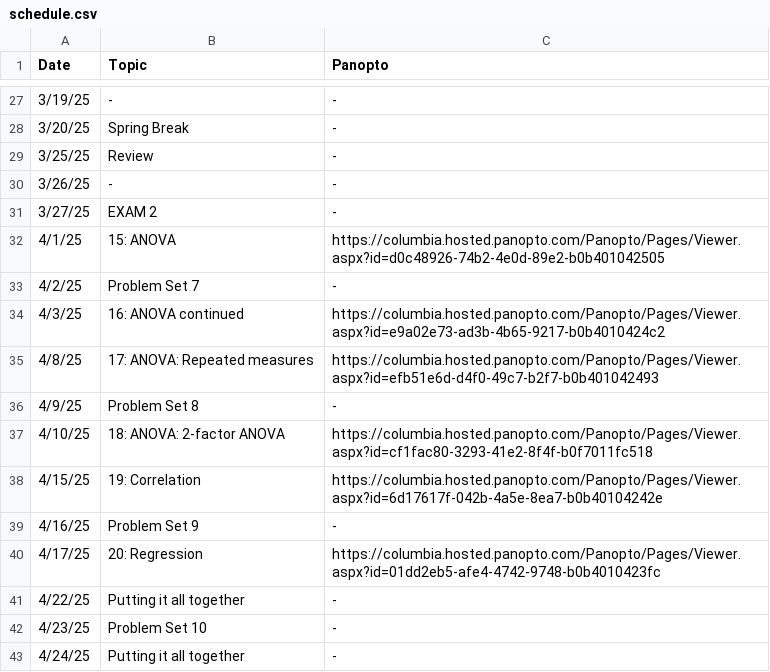
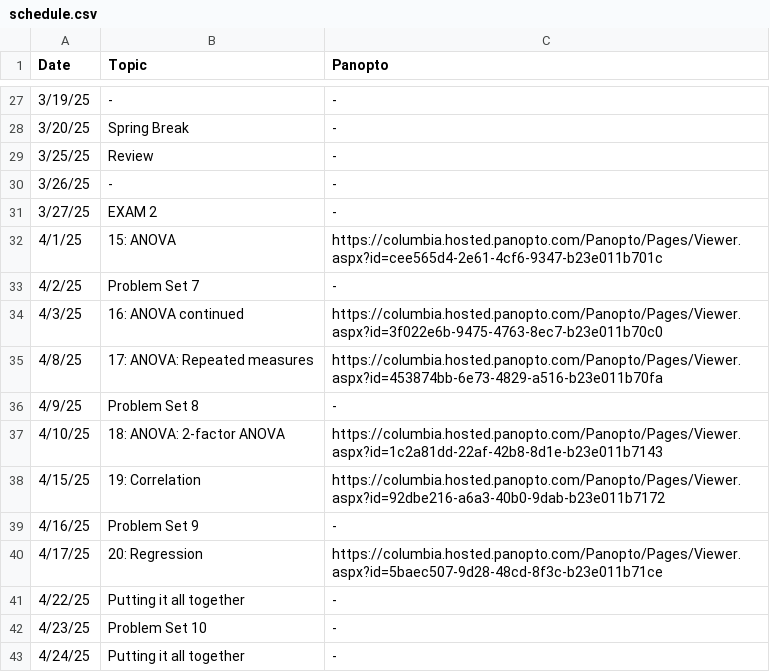
Before and after one commit to robbrotherton/bc1101, a CSV file: schedule.csv, drawn as a sheet; only a part is shown, gaps mark what is left out; the diff covers the shown part only.

Commit message:
updates panopto links for SP25

```diff
--- a/schedule.csv
+++ b/schedule.csv
@@ -31,11 +31,11 @@ Date,Topic,Panopto
 3/27/25,EXAM 2,-
-4/1/25,15: ANOVA,https://columbia.hosted.panopto.com/Panopto/Pages/Viewer.aspx?id=d0c48926-74b2-4e0d-89e2-b0b401042505
+4/1/25,15: ANOVA,https://columbia.hosted.panopto.com/Panopto/Pages/Viewer.aspx?id=cee565d4-2e61-4cf6-9347-b23e011b701c
 4/2/25,Problem Set 7,-
-4/3/25,16: ANOVA continued,https://columbia.hosted.panopto.com/Panopto/Pages/Viewer.aspx?id=e9a02e73-ad3b-4b65-9217-b0b4010424c2
-4/8/25,17: ANOVA: Repeated measures,https://columbia.hosted.panopto.com/Panopto/Pages/Viewer.aspx?id=efb51e6d-d4f0-49c7-b2f7-b0b401042493
+4/3/25,16: ANOVA continued,https://columbia.hosted.panopto.com/Panopto/Pages/Viewer.aspx?id=3f022e6b-9475-4763-8ec7-b23e011b70c0
+4/8/25,17: ANOVA: Repeated measures,https://columbia.hosted.panopto.com/Panopto/Pages/Viewer.aspx?id=453874bb-6e73-4829-a516-b23e011b70fa
 4/9/25,Problem Set 8,-
-4/10/25,18: ANOVA: 2-factor ANOVA,https://columbia.hosted.panopto.com/Panopto/Pages/Viewer.aspx?id=cf1fac80-3293-41e2-8f4f-b0f7011fc518
-4/15/25,19: Correlation,https://columbia.hosted.panopto.com/Panopto/Pages/Viewer.aspx?id=6d17617f-042b-4a5e-8ea7-b0b40104242e
+4/10/25,18: ANOVA: 2-factor ANOVA,https://columbia.hosted.panopto.com/Panopto/Pages/Viewer.aspx?id=1c2a81dd-22af-42b8-8d1e-b23e011b7143
+4/15/25,19: Correlation,https://columbia.hosted.panopto.com/Panopto/Pages/Viewer.aspx?id=92dbe216-a6a3-40b0-9dab-b23e011b7172
 4/16/25,Problem Set 9,-
-4/17/25,20: Regression,https://columbia.hosted.panopto.com/Panopto/Pages/Viewer.aspx?id=01dd2eb5-afe4-4742-9748-b0b4010423fc
+4/17/25,20: Regression,https://columbia.hosted.panopto.com/Panopto/Pages/Viewer.aspx?id=5baec507-9d28-48cd-8f3c-b23e011b71ce
 4/22/25,Putting it all together,-
```
Also changed, not shown: 13 edited cells elsewhere in this file, 2 other files.
